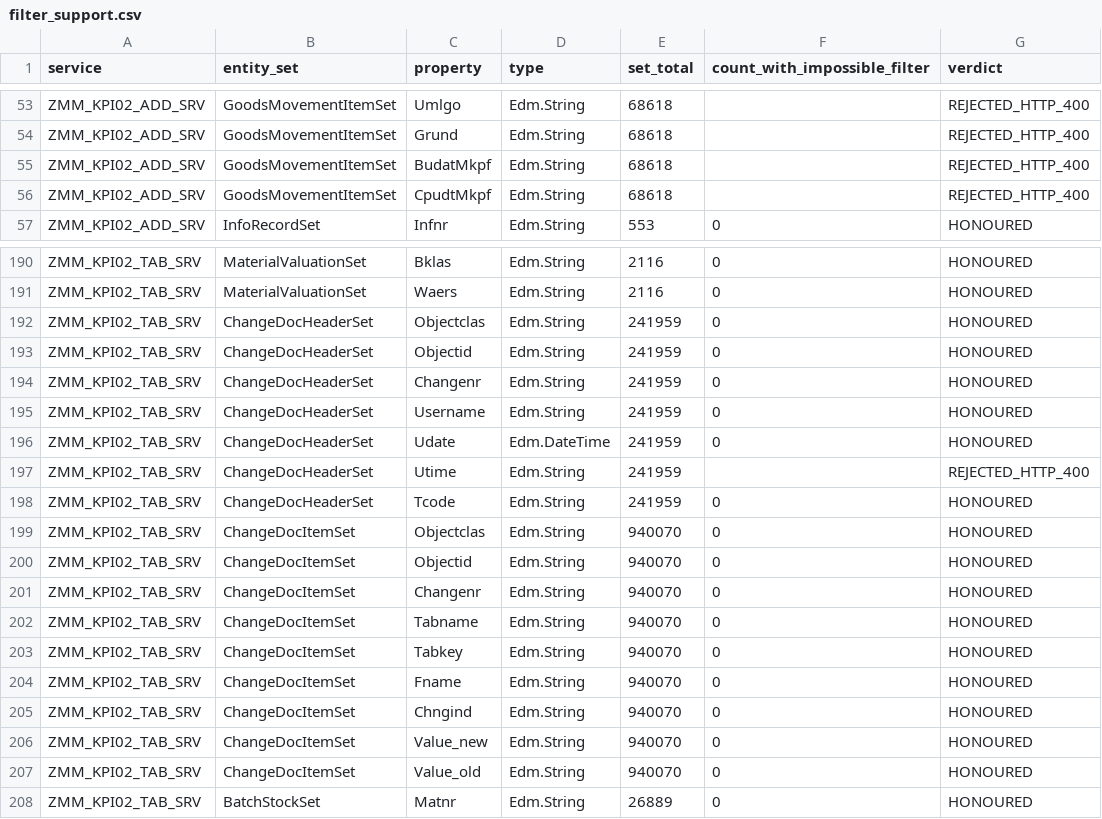
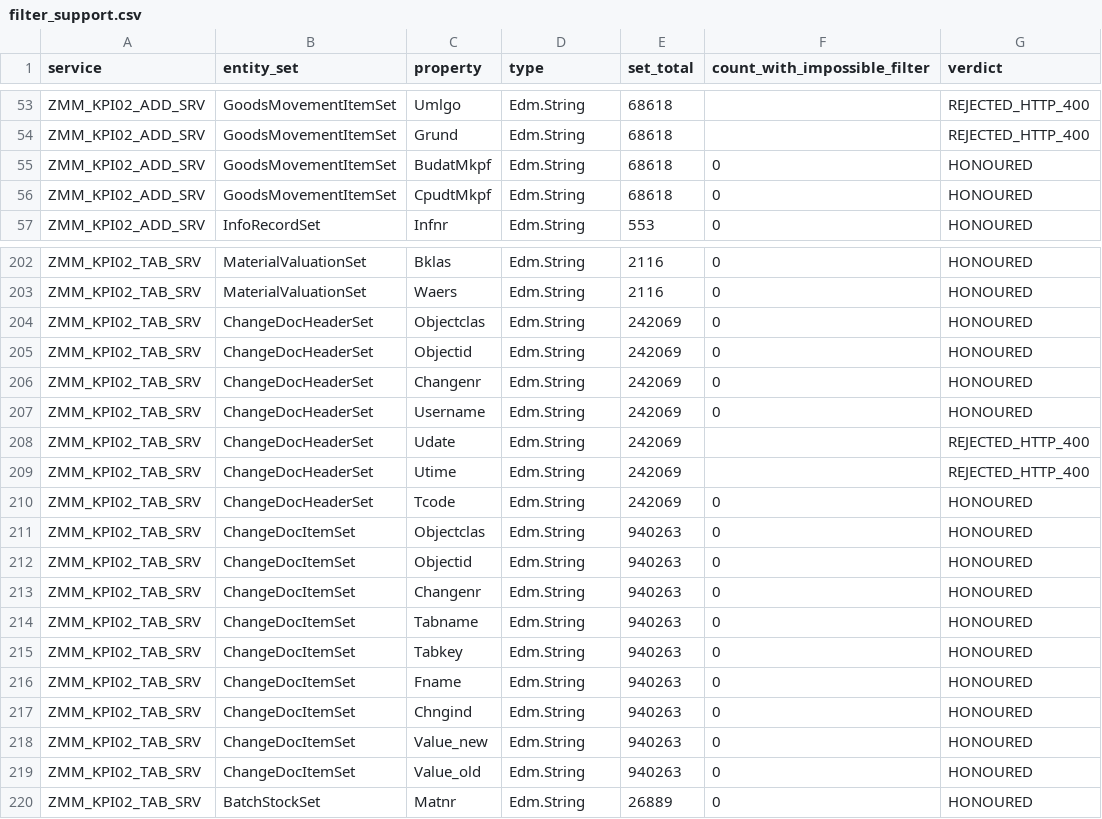
Before and after one commit to nishantk1710/Init-7-8-13-Backend, a CSV file: data-generator/discovery/filter_support.csv, drawn as a sheet; only a part is shown, gaps mark what is left out; the diff covers the shown part only.

```diff
--- a/data-generator/discovery/filter_support.csv
+++ b/data-generator/discovery/filter_support.csv
@@ -54,4 +54,4 @@ ZMM_KPI02_ADD_SRV,GoodsMovementItemSet,Umlgo,Edm.String,68618,,REJECTED_HTTP_400
 ZMM_KPI02_ADD_SRV,GoodsMovementItemSet,Grund,Edm.String,68618,,REJECTED_HTTP_400
-ZMM_KPI02_ADD_SRV,GoodsMovementItemSet,BudatMkpf,Edm.String,68618,,REJECTED_HTTP_400
-ZMM_KPI02_ADD_SRV,GoodsMovementItemSet,CpudtMkpf,Edm.String,68618,,REJECTED_HTTP_400
+ZMM_KPI02_ADD_SRV,GoodsMovementItemSet,BudatMkpf,Edm.String,68618,0,HONOURED
+ZMM_KPI02_ADD_SRV,GoodsMovementItemSet,CpudtMkpf,Edm.String,68618,0,HONOURED
 ZMM_KPI02_ADD_SRV,InfoRecordSet,Infnr,Edm.String,553,0,HONOURED
@@ -191,18 +203,18 @@ ZMM_KPI02_TAB_SRV,MaterialValuationSet,Bklas,Edm.String,2116,0,HONOURED
 ZMM_KPI02_TAB_SRV,MaterialValuationSet,Waers,Edm.String,2116,0,HONOURED
-ZMM_KPI02_TAB_SRV,ChangeDocHeaderSet,Objectclas,Edm.String,241959,0,HONOURED
-ZMM_KPI02_TAB_SRV,ChangeDocHeaderSet,Objectid,Edm.String,241959,0,HONOURED
-ZMM_KPI02_TAB_SRV,ChangeDocHeaderSet,Changenr,Edm.String,241959,0,HONOURED
-ZMM_KPI02_TAB_SRV,ChangeDocHeaderSet,Username,Edm.String,241959,0,HONOURED
-ZMM_KPI02_TAB_SRV,ChangeDocHeaderSet,Udate,Edm.DateTime,241959,0,HONOURED
-ZMM_KPI02_TAB_SRV,ChangeDocHeaderSet,Utime,Edm.String,241959,,REJECTED_HTTP_400
-ZMM_KPI02_TAB_SRV,ChangeDocHeaderSet,Tcode,Edm.String,241959,0,HONOURED
-ZMM_KPI02_TAB_SRV,ChangeDocItemSet,Objectclas,Edm.String,940070,0,HONOURED
-ZMM_KPI02_TAB_SRV,ChangeDocItemSet,Objectid,Edm.String,940070,0,HONOURED
-ZMM_KPI02_TAB_SRV,ChangeDocItemSet,Changenr,Edm.String,940070,0,HONOURED
-ZMM_KPI02_TAB_SRV,ChangeDocItemSet,Tabname,Edm.String,940070,0,HONOURED
-ZMM_KPI02_TAB_SRV,ChangeDocItemSet,Tabkey,Edm.String,940070,0,HONOURED
-ZMM_KPI02_TAB_SRV,ChangeDocItemSet,Fname,Edm.String,940070,0,HONOURED
-ZMM_KPI02_TAB_SRV,ChangeDocItemSet,Chngind,Edm.String,940070,0,HONOURED
-ZMM_KPI02_TAB_SRV,ChangeDocItemSet,Value_new,Edm.String,940070,0,HONOURED
-ZMM_KPI02_TAB_SRV,ChangeDocItemSet,Value_old,Edm.String,940070,0,HONOURED
+ZMM_KPI02_TAB_SRV,ChangeDocHeaderSet,Objectclas,Edm.String,242069,0,HONOURED
+ZMM_KPI02_TAB_SRV,ChangeDocHeaderSet,Objectid,Edm.String,242069,0,HONOURED
+ZMM_KPI02_TAB_SRV,ChangeDocHeaderSet,Changenr,Edm.String,242069,0,HONOURED
+ZMM_KPI02_TAB_SRV,ChangeDocHeaderSet,Username,Edm.String,242069,0,HONOURED
+ZMM_KPI02_TAB_SRV,ChangeDocHeaderSet,Udate,Edm.String,242069,,REJECTED_HTTP_400
+ZMM_KPI02_TAB_SRV,ChangeDocHeaderSet,Utime,Edm.String,242069,,REJECTED_HTTP_400
+ZMM_KPI02_TAB_SRV,ChangeDocHeaderSet,Tcode,Edm.String,242069,0,HONOURED
+ZMM_KPI02_TAB_SRV,ChangeDocItemSet,Objectclas,Edm.String,940263,0,HONOURED
+ZMM_KPI02_TAB_SRV,ChangeDocItemSet,Objectid,Edm.String,940263,0,HONOURED
+ZMM_KPI02_TAB_SRV,ChangeDocItemSet,Changenr,Edm.String,940263,0,HONOURED
+ZMM_KPI02_TAB_SRV,ChangeDocItemSet,Tabname,Edm.String,940263,0,HONOURED
+ZMM_KPI02_TAB_SRV,ChangeDocItemSet,Tabkey,Edm.String,940263,0,HONOURED
+ZMM_KPI02_TAB_SRV,ChangeDocItemSet,Fname,Edm.String,940263,0,HONOURED
+ZMM_KPI02_TAB_SRV,ChangeDocItemSet,Chngind,Edm.String,940263,0,HONOURED
+ZMM_KPI02_TAB_SRV,ChangeDocItemSet,Value_new,Edm.String,940263,0,HONOURED
+ZMM_KPI02_TAB_SRV,ChangeDocItemSet,Value_old,Edm.String,940263,0,HONOURED
 ZMM_KPI02_TAB_SRV,BatchStockSet,Matnr,Edm.String,26889,0,HONOURED
```
Also changed, not shown: 14 added rows and 26 edited cells elsewhere in this file, data-generator/discovery/counts.csv, data-generator/discovery/properties.csv, 39 other files.
